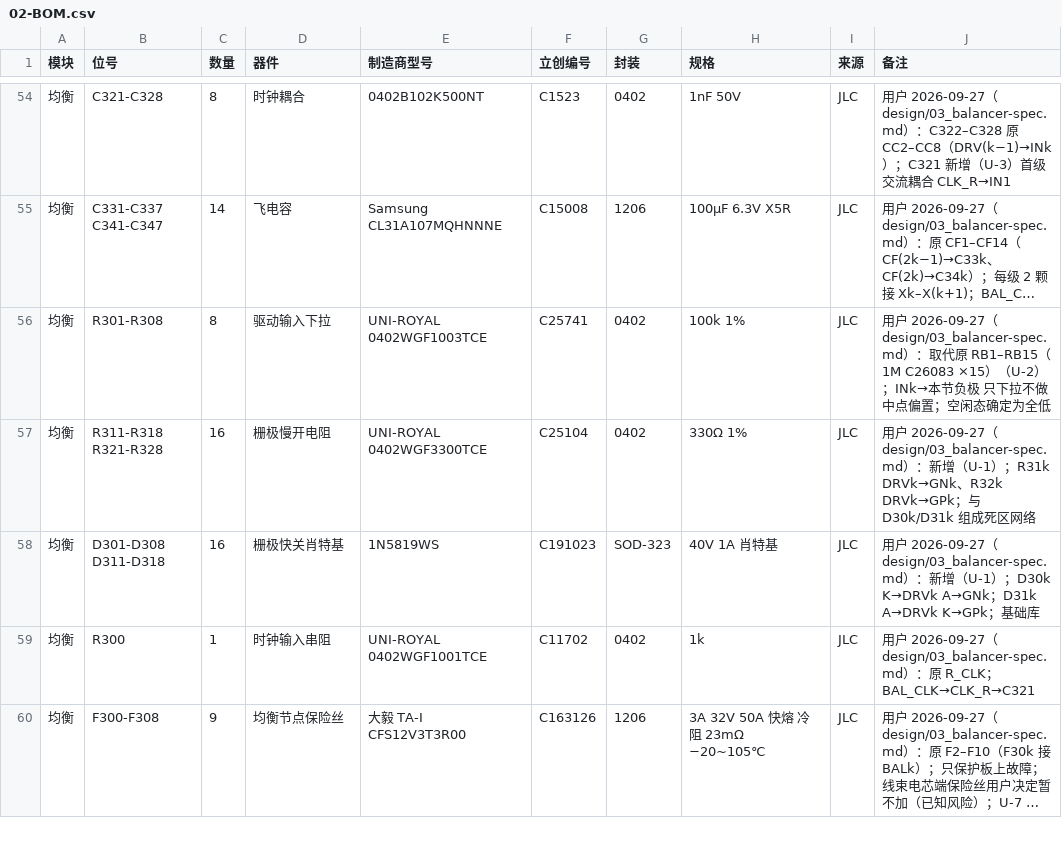
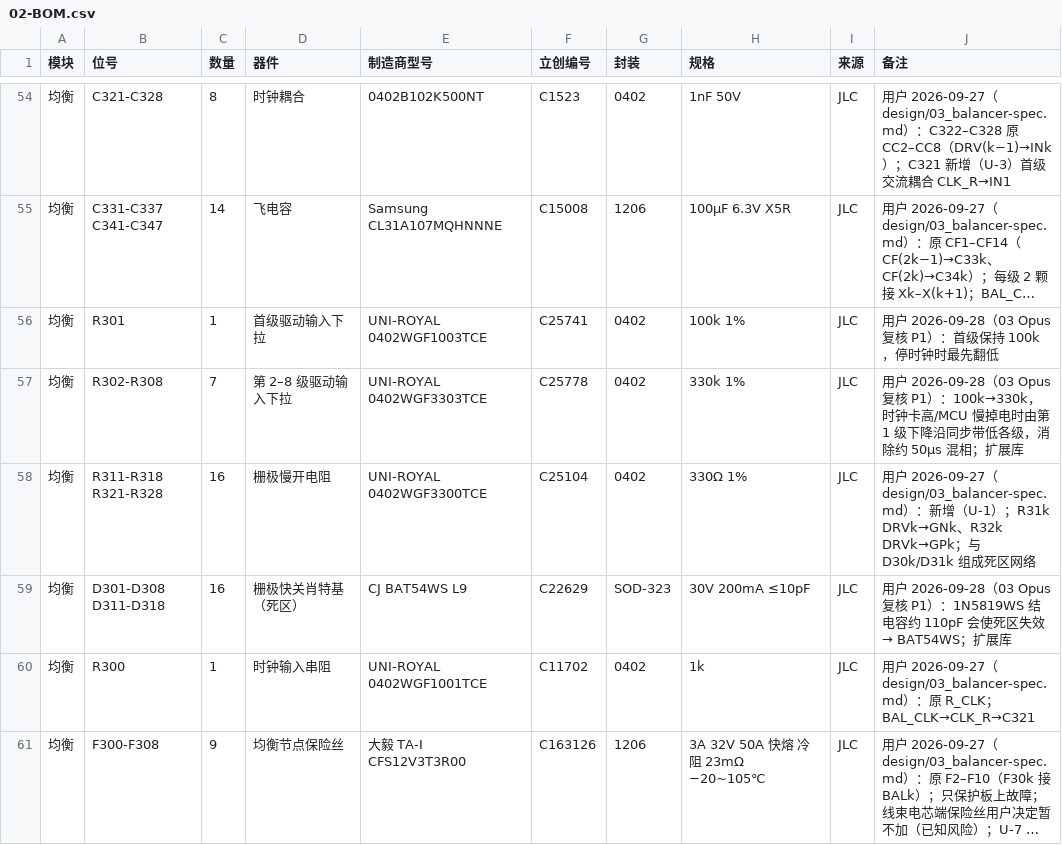
Before and after one commit to colemandlut/MP2645A-BMS, a CSV file: docs/02-BOM.csv, drawn as a sheet; only a part is shown, gaps mark what is left out; long unchanged cells end in …; addresses are those after the commit; the diff names each change by its address in the sheet, - before the commit and + after, or states it on an @@ line.

```diff
--- a/docs/02-BOM.csv
+++ b/docs/02-BOM.csv
-B56 (位号): R301-R308
+B56 (位号): R301
-C56 (数量): 8
+C56 (数量): 1
-D56 (器件): 驱动输入下拉
+D56 (器件): 首级驱动输入下拉
-J56 (备注): 用户 2026-09-27（design/03_balancer-spec.md）：取代原 RB1–RB15（1M C26083 ×15）（U-2）；INk→本节负极 只下拉不做中点偏置；空闲态确定为全低
+J56 (备注): 用户 2026-09-28（03 Opus 复核 P1）：首级保持 100k，停时钟时最先翻低
+row 57: 均衡 | R302-R308 | 7 | 第 2–8 级驱动输入下拉 | UNI-ROYAL 0402WGF3303TCE | C25778 | 0402 | 330k 1% | JLC | 用户 2026-09-28（03 Opus 复核 P1）：100k→330k，时钟卡高/MCU 慢掉电时由第 1 级下降沿同步带低各级，消除约 50µs 混相；扩展库
-D59 (器件): 栅极快关肖特基
+D59 (器件): 栅极快关肖特基（死区）
-E59 (制造商型号): 1N5819WS
+E59 (制造商型号): CJ BAT54WS L9
-F59 (立创编号): C191023
+F59 (立创编号): C22629
-H59 (规格): 40V 1A 肖特基
+H59 (规格): 30V 200mA ≤10pF
@@ J59 (备注): …户 2026-09-27（design/03_balancer-spec.md）：新增（U-1）；D30k K→DRVk A→GNk；D31k A→DRVk K→GPk；基础库 → …户 2026-09-28（03 Opus 复核 P1）：1N5819WS 结电容约 110pF 会使死区失效 → BAT54WS；扩展库 @@
```
Also changed, not shown: 4 other files.
